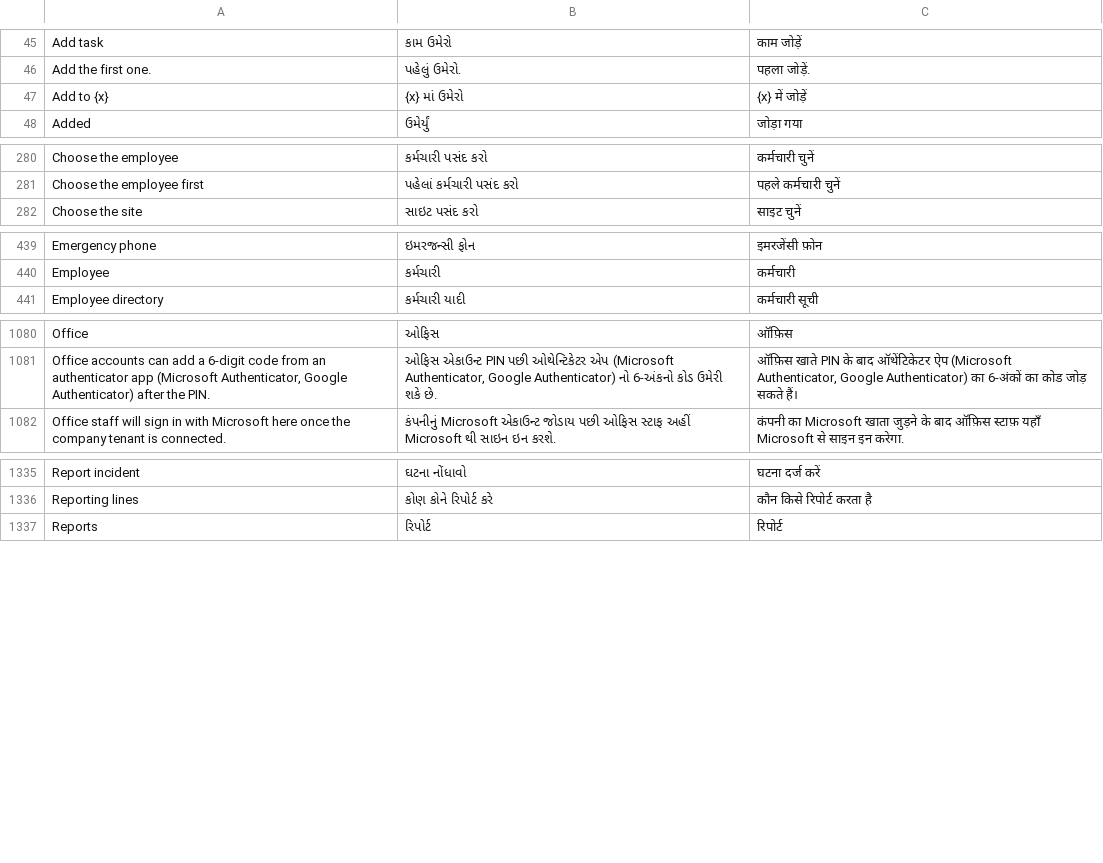
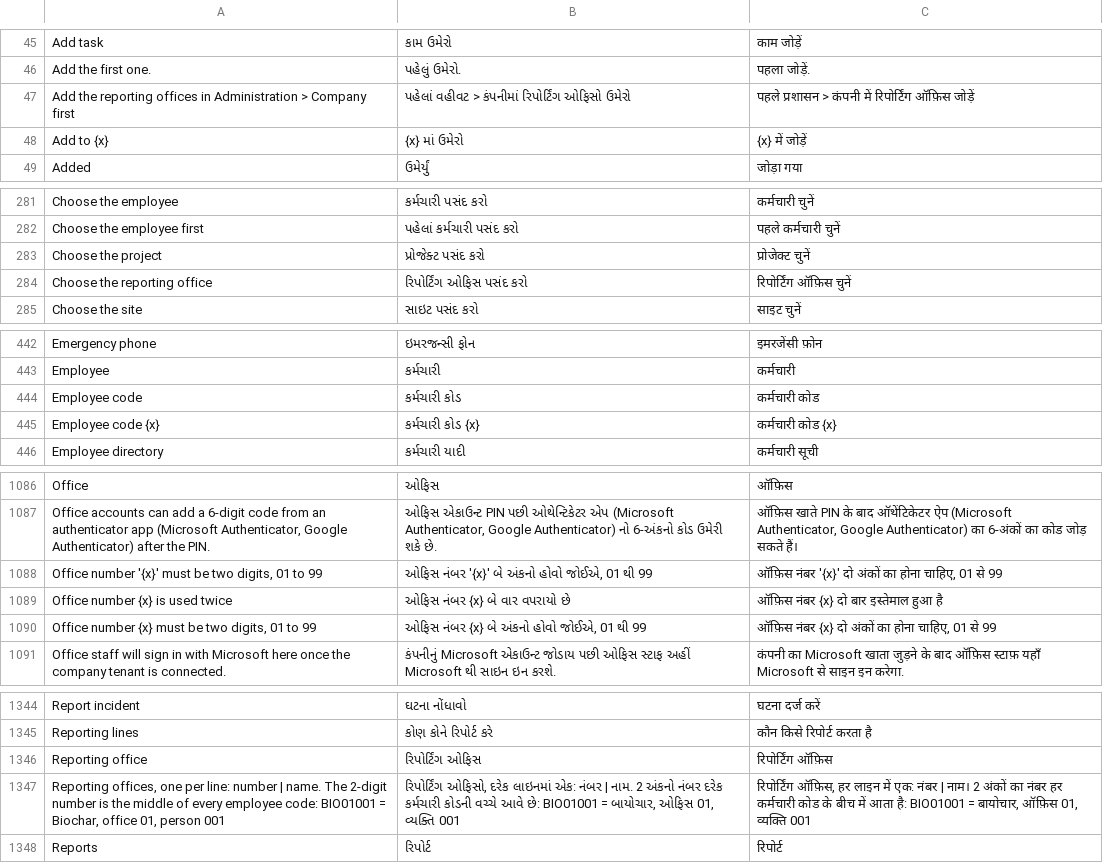
Before and after one commit to purvkanani5-art/fieldapp, a CSV file: docs/translations.csv, drawn as a sheet; only a part is shown, gaps mark what is left out; the diff covers the shown part only.

```diff
--- a/docs/translations.csv
+++ b/docs/translations.csv
@@ -46,2 +46,3 @@ Add task,કામ ઉમેરો,काम जोड़ें
 Add the first one.,પહેલું ઉમેરો.,पहला जोड़ें.
+Add the reporting offices in Administration > Company first,પહેલાં વહીવટ > કંપનીમાં રિપોર્ટિંગ ઓફિસો ઉમેરો,पहले प्रशासन > कंपनी में रिपोर्टिंग ऑफ़िस जोड़ें
 Add to {x},{x} માં ઉમેરો,{x} में जोड़ें
@@ -281,2 +282,4 @@ Choose the employee,કર્મચારી પસંદ કરો,कर्म
 Choose the employee first,પહેલાં કર્મચારી પસંદ કરો,पहले कर्मचारी चुनें
+Choose the project,પ્રોજેક્ટ પસંદ કરો,प्रोजेक्ट चुनें
+Choose the reporting office,રિપોર્ટિંગ ઓફિસ પસંદ કરો,रिपोर्टिंग ऑफ़िस चुनें
 Choose the site,સાઇટ પસંદ કરો,साइट चुनें
@@ -440,2 +443,4 @@ Emergency phone,ઇમરજન્સી ફોન,इमरजेंसी फ
 Employee,કર્મચારી,कर्मचारी
+Employee code,કર્મચારી કોડ,कर्मचारी कोड
+Employee code {x},કર્મચારી કોડ {x},कर्मचारी कोड {x}
 Employee directory,કર્મચારી યાદી,कर्मचारी सूची
@@ -1081,2 +1087,5 @@ Office,ઓફિસ,ऑफ़िस
 "Office accounts can add a 6-digit code from an authenticator app (Microsoft Authenticator, Google Authenticator) after the PIN.","ઓફિસ એકાઉન્ટ PIN પછી ઓથેન્ટિકેટર એપ (Microsoft Authenticator, Google Authenticator) નો 6-અંકનો કોડ ઉમેરી શકે છે.","ऑफ़िस खाते PIN के बाद ऑथेंटिकेटर ऐप (Microsoft Authenticator, Google Authenticator) का 6-अंकों का कोड जोड़ सकते हैं।"
+"Office number '{x}' must be two digits, 01 to 99","ઓફિસ નંબર '{x}' બે અંકનો હોવો જોઈએ, 01 થી 99","ऑफ़िस नंबर '{x}' दो अंकों का होना चाहिए, 01 से 99"
+Office number {x} is used twice,ઓફિસ નંબર {x} બે વાર વપરાયો છે,ऑफ़िस नंबर {x} दो बार इस्तेमाल हुआ है
+"Office number {x} must be two digits, 01 to 99","ઓફિસ નંબર {x} બે અંકનો હોવો જોઈએ, 01 થી 99","ऑफ़िस नंबर {x} दो अंकों का होना चाहिए, 01 से 99"
 Office staff will sign in with Microsoft here once the company tenant is connected.,કંપનીનું Microsoft એકાઉન્ટ જોડાય પછી ઓફિસ સ્ટાફ અહીં Microsoft થી સાઇન ઇન કરશે.,कंपनी का Microsoft खाता जुड़ने के बाद ऑफ़िस स्टाफ़ यहाँ Microsoft से साइन इन करेगा.
@@ -1336,2 +1345,4 @@ Report incident,ઘટના નોંધાવો,घटना दर्ज क
 Reporting lines,કોણ કોને રિપોર્ટ કરે,कौन किसे रिपोर्ट करता है
+Reporting office,રિપોર્ટિંગ ઓફિસ,रिपोर्टिंग ऑफ़िस
+"Reporting offices, one per line: number | name. The 2-digit number is the middle of every employee code: BIO01001 = Biochar, office 01, person 001","રિપોર્ટિંગ ઓફિસો, દરેક લાઇનમાં એક: નંબર | નામ. 2 અંકનો નંબર દરેક કર્મચારી કોડની વચ્ચે આવે છે: BIO01001 = બાયોચાર, ઓફિસ 01, વ્યક્તિ 001","रिपोर्टिंग ऑफ़िस, हर लाइन में एक: नंबर | नाम। 2 अंकों का नंबर हर कर्मचारी कोड के बीच में आता है: BIO01001 = बायोचार, ऑफ़िस 01, व्यक्ति 001"
 Reports,રિપોર્ટ,रिपोर्ट
```
Also changed, not shown: 3 added rows elsewhere in this file, 7 other files.
